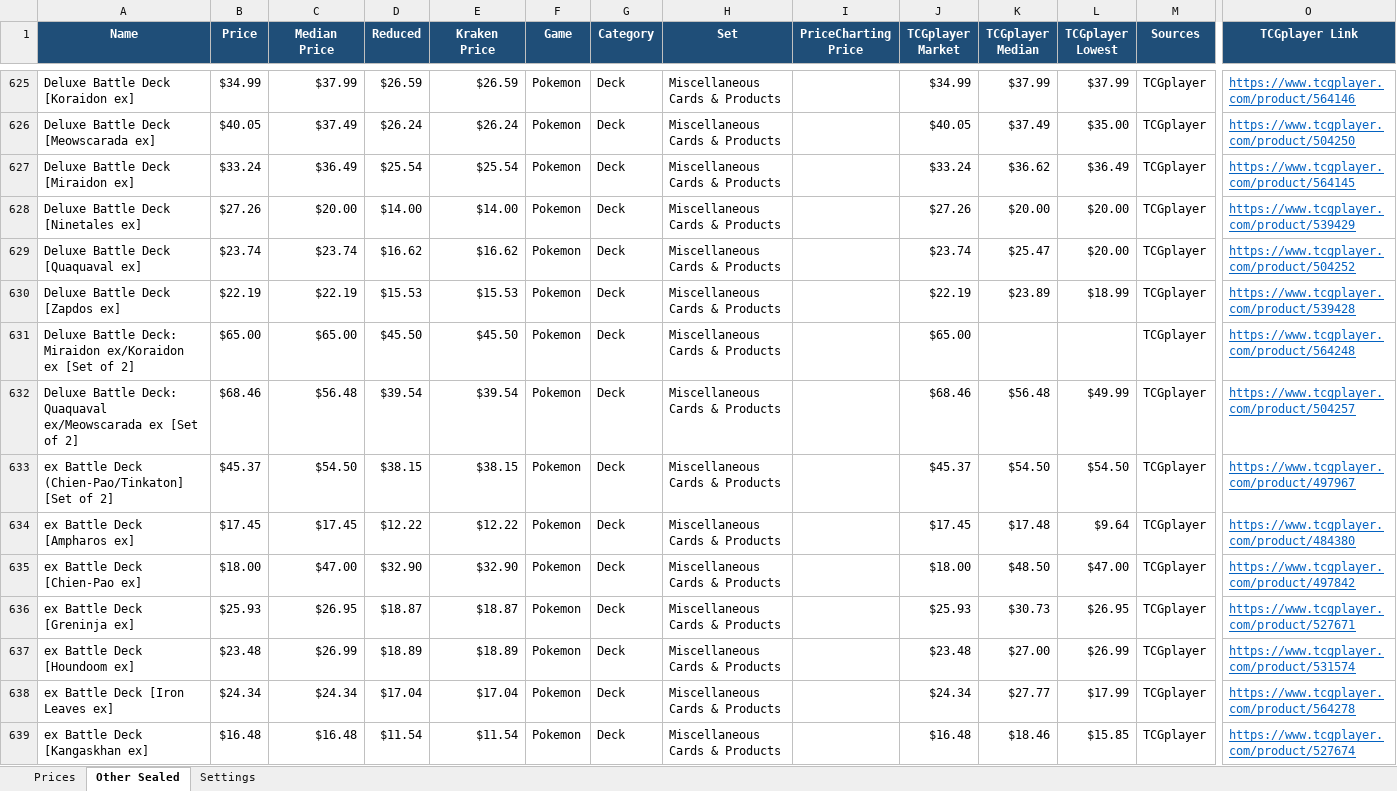
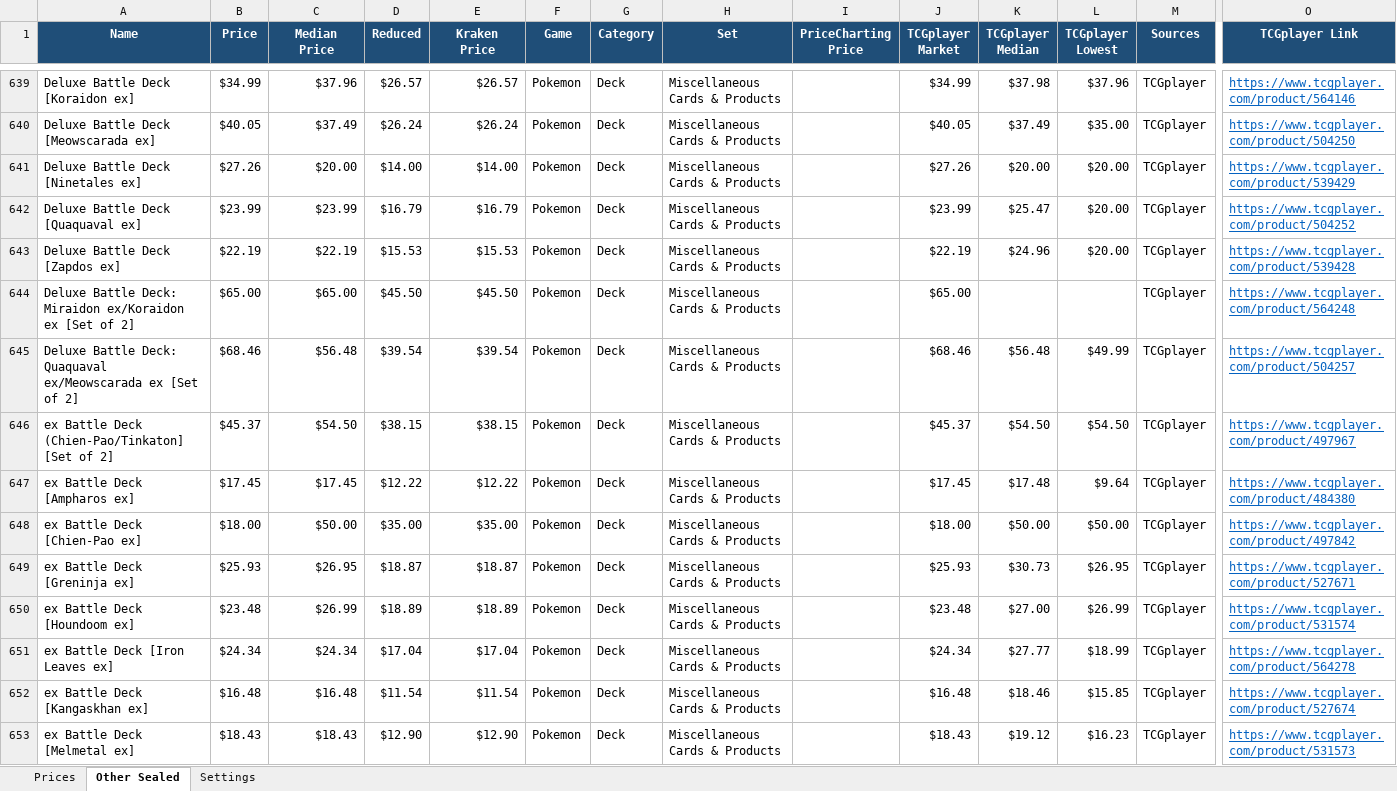
Before and after one commit to Erina1995/Lafleur, an Excel workbook: data/prices/pokemon-onepiece-sealed-prices.xlsx, sheet Other Sealed, drawn as a sheet; only a part is shown, gaps mark what is left out; the shorter side is filled out with more unchanged rows; values as stored, in another font and other column widths than the file's, no borders; removed rows and columns are numbered as before the commit, all else as after; rows hold the shown columns only; the diff covers the shown part only; the diff names each change by its address in the sheet, - before the commit and + after, or states it on an @@ line.

```diff
--- a/data/prices/pokemon-onepiece-sealed-prices.xlsx (sheet Other Sealed)
+++ b/data/prices/pokemon-onepiece-sealed-prices.xlsx (sheet Other Sealed)
-C639 (Median Price): $37.99
+C639 (Median Price): $37.96
-D639 (Reduced): $26.59
+D639 (Reduced): $26.57
-E639 (Kraken Price): $26.59
+E639 (Kraken Price): $26.57
-K639 (TCGplayer Median): $37.99
+K639 (TCGplayer Median): $37.98
-L639 (TCGplayer Lowest): $37.99
+L639 (TCGplayer Lowest): $37.96
-row 627: Deluxe Battle Deck [Miraidon ex] | $33.24 | $36.49 | $25.54 | $25.54 | Pokemon | Deck | Miscellaneous Cards & Products |  | $33.24 | $36.62 | $36.49 | TCGplayer | https://www.tcgplayer.com/product/564145
-B642 (Price): $23.74
+B642 (Price): $23.99
-C642 (Median Price): $23.74
+C642 (Median Price): $23.99
-D642 (Reduced): $16.62
+D642 (Reduced): $16.79
-E642 (Kraken Price): $16.62
+E642 (Kraken Price): $16.79
-J642 (TCGplayer Market): $23.74
+J642 (TCGplayer Market): $23.99
-K643 (TCGplayer Median): $23.89
+K643 (TCGplayer Median): $24.96
-L643 (TCGplayer Lowest): $18.99
+L643 (TCGplayer Lowest): $20.00
-C648 (Median Price): $47.00
+C648 (Median Price): $50.00
-D648 (Reduced): $32.90
+D648 (Reduced): $35.00
-E648 (Kraken Price): $32.90
+E648 (Kraken Price): $35.00
-K648 (TCGplayer Median): $48.50
+K648 (TCGplayer Median): $50.00
-L648 (TCGplayer Lowest): $47.00
+L648 (TCGplayer Lowest): $50.00
-L651 (TCGplayer Lowest): $17.99
+L651 (TCGplayer Lowest): $18.99
```
Also changed, not shown: 52 added rows, 36 removed rows and 797 edited cells elsewhere in this sheet, sheet Prices, sheet Settings, formulas that keep their value, 2 other files.
